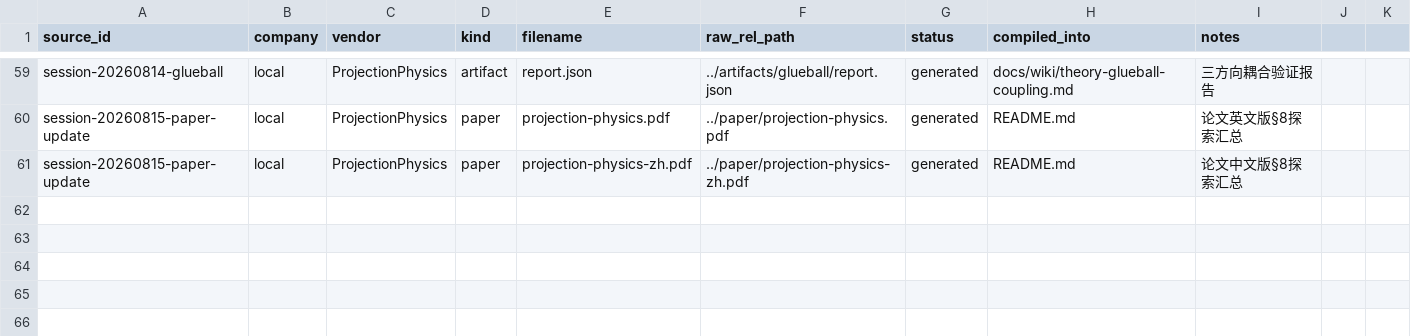
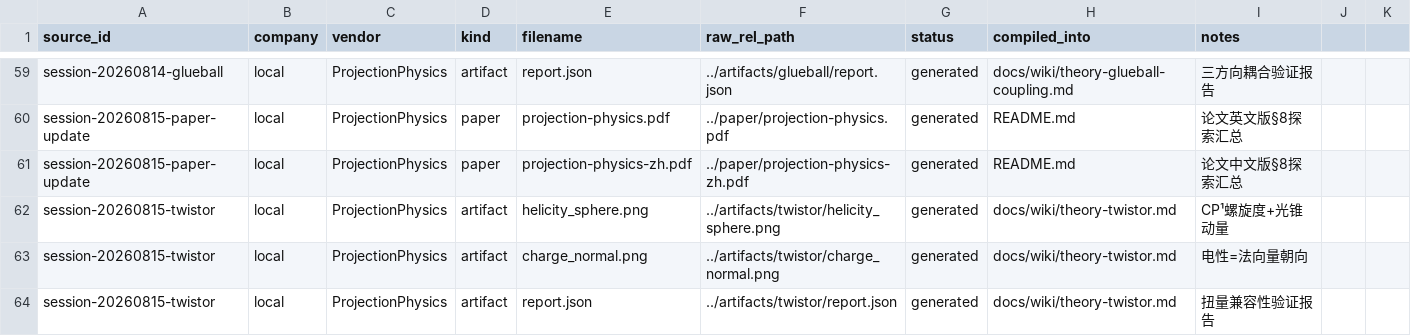
Before and after one commit to logos-42/Hibs-Physics, a CSV file: manifests/raw_sources.csv, drawn as a sheet; only a part is shown, gaps mark what is left out; the diff names each change by its address in the sheet, - before the commit and + after, or states it on an @@ line.

Commit message:
彭罗斯扭量×流动空间(探索): TW1扭量动量恒等det(π⊗π̄)=0(无质量=秩1外积) + TW2射影等价(CP¹螺旋度) + TW3电子障碍(单扭量⟹需双扭量,诚实) + TW4★电性=法向量方向(电荷共轭C=iσ₂反交换σ₃⟹翻转±1) + TW5胶子扭量(无质量+色八重态); Lean TW1-5全证 + 数值det机器精度0 + verify_all门禁扩展 + wiki回写

```diff
--- a/manifests/raw_sources.csv
+++ b/manifests/raw_sources.csv
+row 62: session-20260815-twistor | local | ProjectionPhysics | artifact | helicity_sphere.png | ../artifacts/twistor/helicity_sphere.png | generated | docs/wiki/theory-twistor.md | CP¹螺旋度+光锥动量
+row 63: session-20260815-twistor | local | ProjectionPhysics | artifact | charge_normal.png | ../artifacts/twistor/charge_normal.png | generated | docs/wiki/theory-twistor.md | 电性=法向量朝向
+row 64: session-20260815-twistor | local | ProjectionPhysics | artifact | report.json | ../artifacts/twistor/report.json | generated | docs/wiki/theory-twistor.md | 扭量兼容性验证报告
```
Also changed, not shown: 8 other files.
